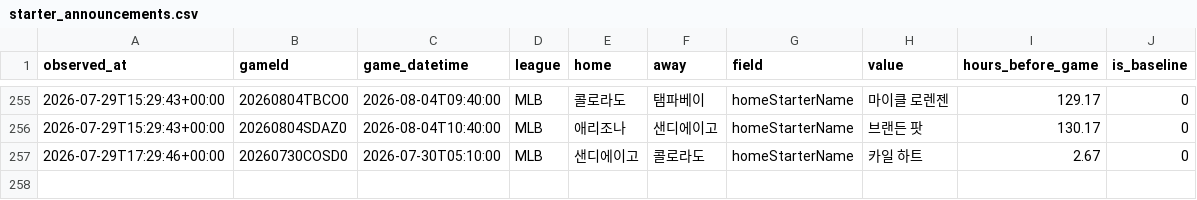
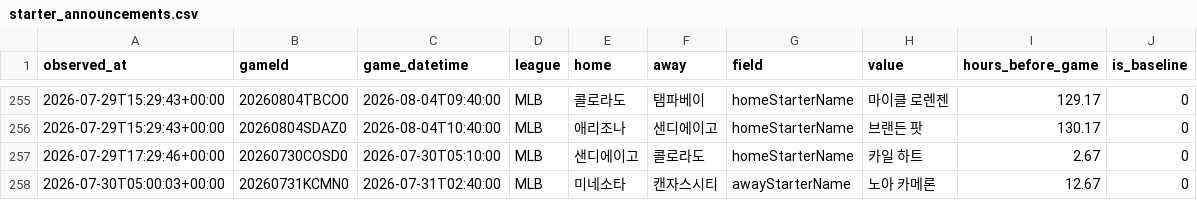
Before and after one commit to choigod1023/proto-odds-research, a CSV file: data/raw/info_watch/starter_announcements.csv, drawn as a sheet; only a part is shown, gaps mark what is left out; the diff names each change by its address in the sheet, - before the commit and + after, or states it on an @@ line.

```diff
--- a/data/raw/info_watch/starter_announcements.csv
+++ b/data/raw/info_watch/starter_announcements.csv
+row 258: 2026-07-30T05:00:03+00:00 | 20260731KCMN0 | 2026-07-31T02:40:00 | MLB | 미네소타 | 캔자스시티 | awayStarterName | 노아 카메론 | 12.67 | 0
```
Also changed, not shown: data/raw/overseas/live_odds.csv, 2 other files.
